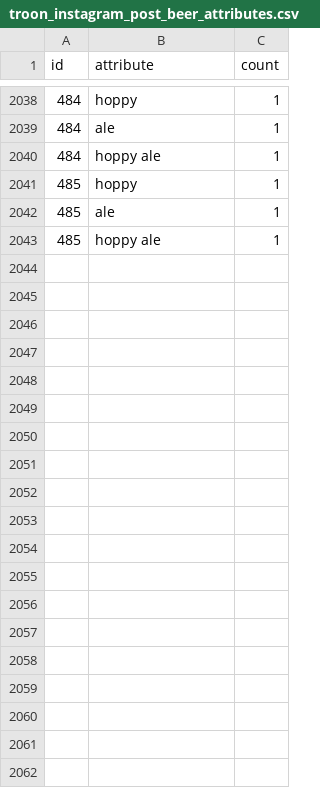
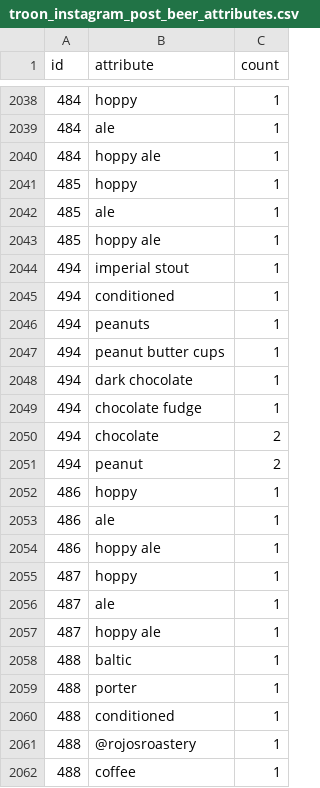
Before and after one commit to dmnapolitano/troon_release_prediction, a CSV file: troon_instagram_post_beer_attributes.csv, drawn as a sheet; only a part is shown, gaps mark what is left out; the diff covers the shown part only.

```diff
--- a/troon_instagram_post_beer_attributes.csv
+++ b/troon_instagram_post_beer_attributes.csv
@@ -2043 +2043,20 @@ id,attribute,count
 485,hoppy ale,1
+494,imperial stout,1
+494,conditioned,1
+494,peanuts,1
+494,peanut butter cups,1
+494,dark chocolate,1
+494,chocolate fudge,1
+494,chocolate,2
+494,peanut,2
+486,hoppy,1
+486,ale,1
+486,hoppy ale,1
+487,hoppy,1
+487,ale,1
+487,hoppy ale,1
+488,baltic,1
+488,porter,1
+488,conditioned,1
+488,@rojosroastery,1
+488,coffee,1
```
Also changed, not shown: 29 added rows elsewhere in this file, troon_instagram_clean_post_data.csv, 3 other files.
